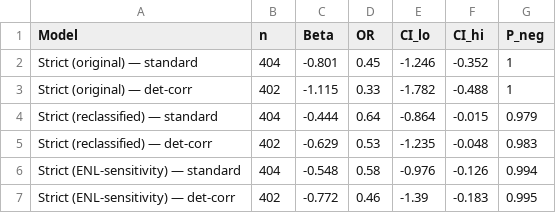
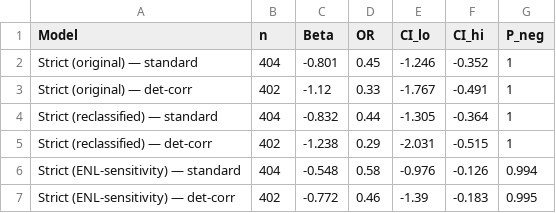
Before and after one commit to kygercd/SteelheadOvershootR, a CSV file: Entiat Wild/entiat_enl_sensitivity_comparison.csv, drawn as a sheet.

```diff
--- a/Entiat Wild/entiat_enl_sensitivity_comparison.csv
+++ b/Entiat Wild/entiat_enl_sensitivity_comparison.csv
@@ -2,5 +2,5 @@ Model,n,Beta,OR,CI_lo,CI_hi,P_neg
 Strict (original) — standard,404,-0.801,0.45,-1.246,-0.352,1
-Strict (original) — det-corr,402,-1.115,0.33,-1.782,-0.488,1
-Strict (reclassified) — standard,404,-0.444,0.64,-0.864,-0.015,0.979
-Strict (reclassified) — det-corr,402,-0.629,0.53,-1.235,-0.048,0.983
+Strict (original) — det-corr,402,-1.12,0.33,-1.767,-0.491,1
+Strict (reclassified) — standard,404,-0.832,0.44,-1.305,-0.364,1
+Strict (reclassified) — det-corr,402,-1.238,0.29,-2.031,-0.515,1
 Strict (ENL-sensitivity) — standard,404,-0.548,0.58,-0.976,-0.126,0.994
```
Also changed, not shown: Entiat Wild/entiat_detection_corrected_results.csv, Entiat Wild/entiat_groupB_undetected_fate_posteriors.csv, 39 other files.
